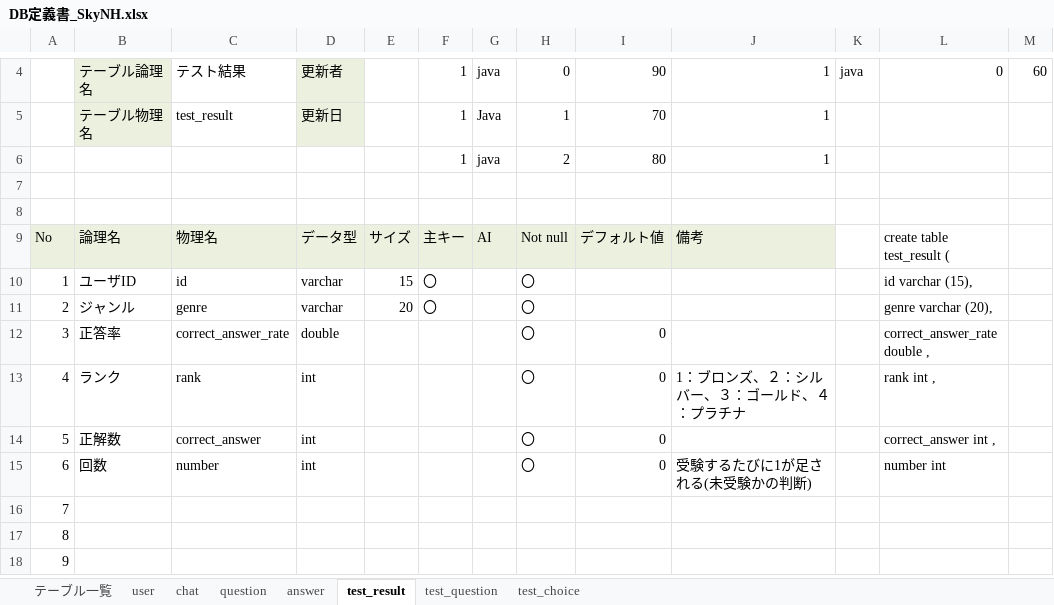
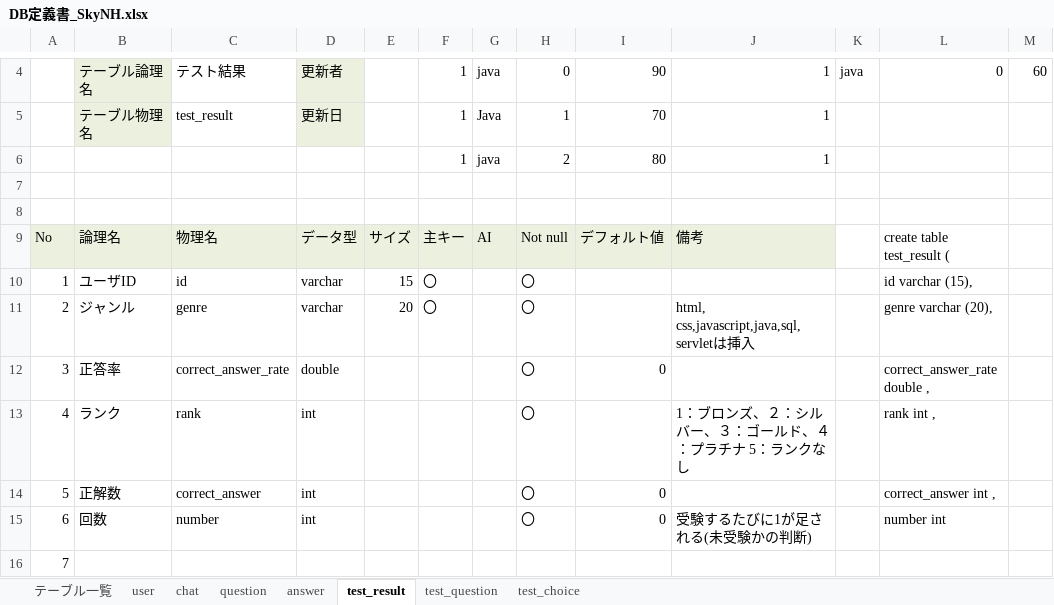
Before and after one commit to DOJO-2021/C-2, an Excel workbook: documents/DB定義書_SkyNH.xlsx, sheet test_result, drawn as a sheet; only a part is shown, gaps mark what is left out; the shorter side is filled out with more unchanged rows; values as stored, in another font and other column widths than the file's, no borders; the diff names each change by its address in the sheet, - before the commit and + after, or states it on an @@ line.

```diff
--- a/documents/DB定義書_SkyNH.xlsx (sheet test_result)
+++ b/documents/DB定義書_SkyNH.xlsx (sheet test_result)
-J11: (empty)
+J11: html, css,javascript,java,sql,servletは挿入
-I13: 0
+I13: (empty)
-J13: 1：ブロンズ、２：シルバー、３：ゴールド、４：プラチナ
+J13: 1：ブロンズ、２：シルバー、３：ゴールド、４：プラチナ 5：ランクなし
```
Also changed, not shown: sheet test_question, sheet test_choice, sheet user, sheet question.
